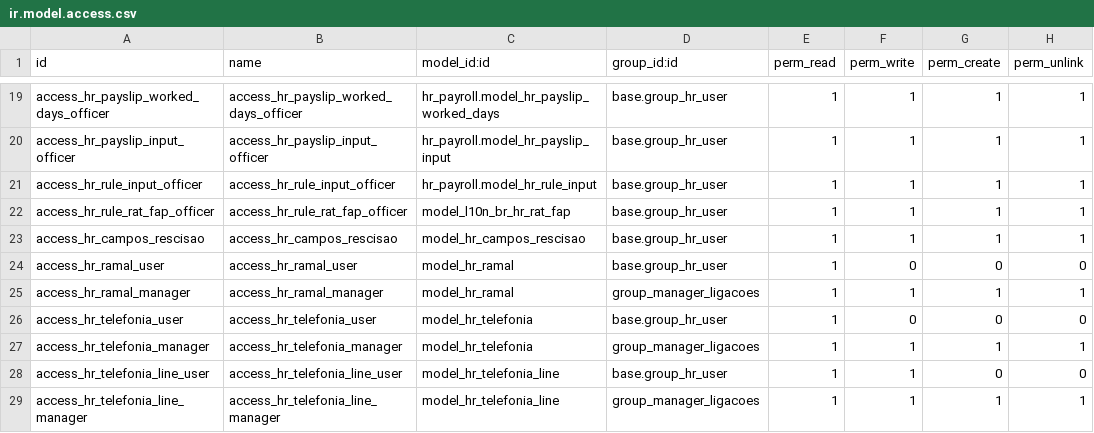
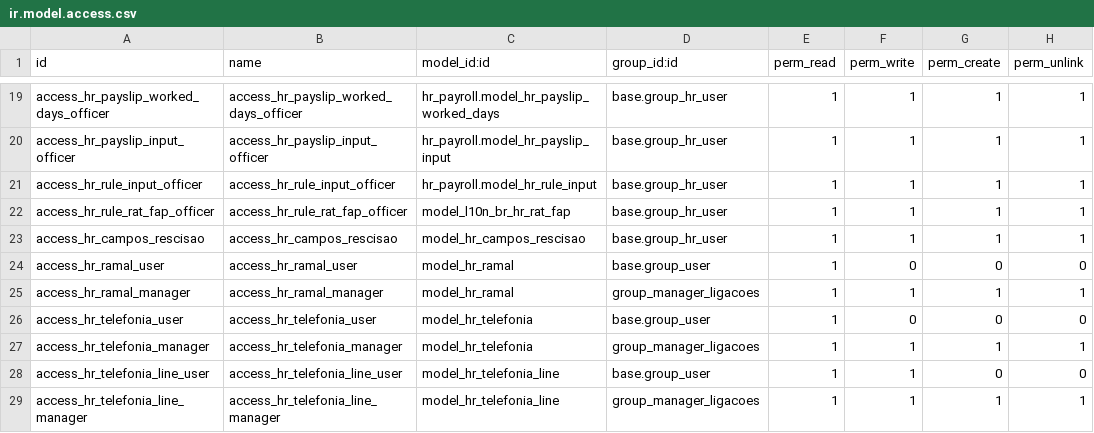
Before and after one commit to odoo-brazil/odoo-brazil-hr, a CSV file: l10n_br_hr_payroll/security/ir.model.access.csv, drawn as a sheet; only a part is shown, gaps mark what is left out.

```diff
--- a/l10n_br_hr_payroll/security/ir.model.access.csv
+++ b/l10n_br_hr_payroll/security/ir.model.access.csv
@@ -23,7 +23,7 @@
 "access_hr_campos_rescisao","access_hr_campos_rescisao","model_hr_campos_rescisao","base.group_hr_user",1,1,1,1
-"access_hr_ramal_user","access_hr_ramal_user","model_hr_ramal","base.group_hr_user",1,0,0,0
+"access_hr_ramal_user","access_hr_ramal_user","model_hr_ramal","base.group_user",1,0,0,0
 "access_hr_ramal_manager","access_hr_ramal_manager","model_hr_ramal","group_manager_ligacoes",1,1,1,1
-"access_hr_telefonia_user","access_hr_telefonia_user","model_hr_telefonia","base.group_hr_user",1,0,0,0
+"access_hr_telefonia_user","access_hr_telefonia_user","model_hr_telefonia","base.group_user",1,0,0,0
 "access_hr_telefonia_manager","access_hr_telefonia_manager","model_hr_telefonia","group_manager_ligacoes",1,1,1,1
-"access_hr_telefonia_line_user","access_hr_telefonia_line_user","model_hr_telefonia_line","base.group_hr_user",1,1,0,0
+"access_hr_telefonia_line_user","access_hr_telefonia_line_user","model_hr_telefonia_line","base.group_user",1,1,0,0
 "access_hr_telefonia_line_manager","access_hr_telefonia_line_manager","model_hr_telefonia_line","group_manager_ligacoes",1,1,1,1
```
Also changed, not shown: 2 other files.
